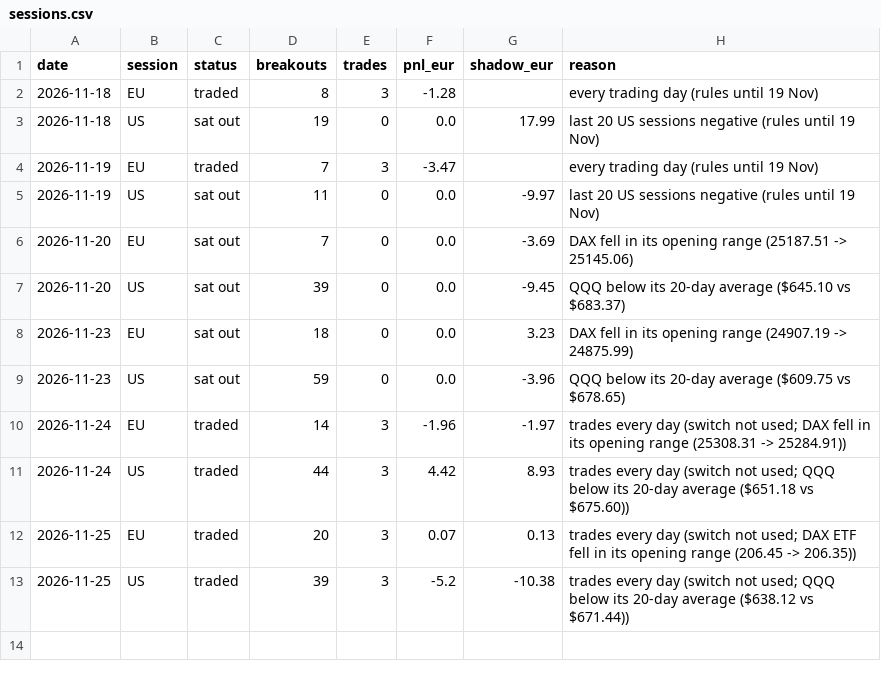
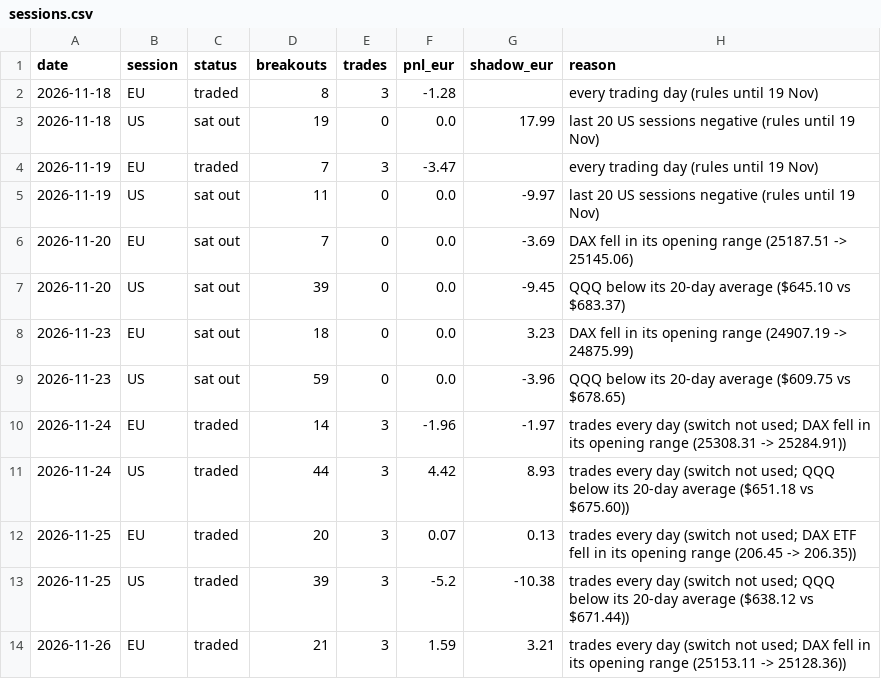
Before and after one commit to Steffeh1337/paper-trader, a CSV file: v2/live/sessions.csv, drawn as a sheet.

```diff
--- a/v2/live/sessions.csv
+++ b/v2/live/sessions.csv
@@ -13 +13,2 @@ date,session,status,breakouts,trades,pnl_eur,shadow_eur,reason
 2026-11-25,US,traded,39,3,-5.2,-10.38,trades every day (switch not used; QQQ below its 20-day average ($638.12 vs $671.44))
+2026-11-26,EU,traded,21,3,1.59,3.21,trades every day (switch not used; DAX fell in its opening range (25153.11 -> 25128.36))
```
Also changed, not shown: v2/live/equity.csv, v2/live/trades.csv, 7 other files.
